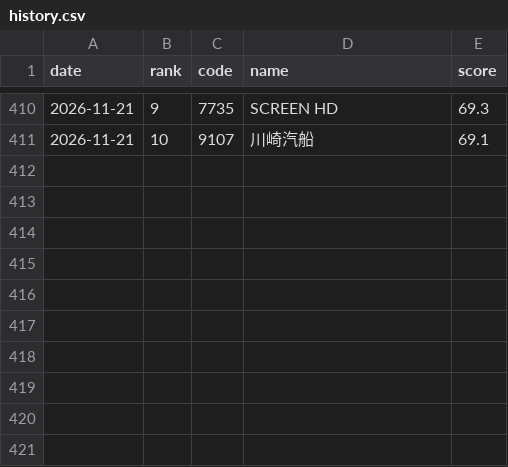
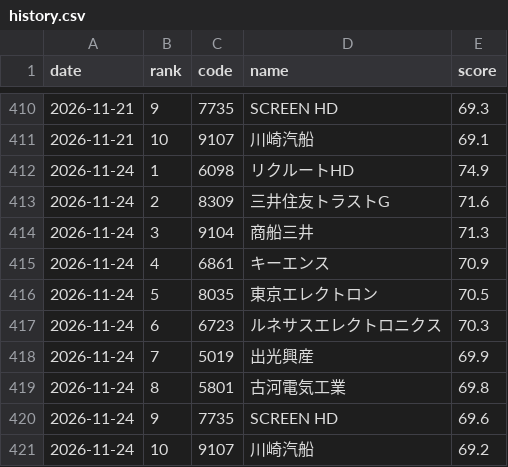
Before and after one commit to kukkunbz3613-prog/jp-stock-screener, a CSV file: data/history.csv, drawn as a sheet; only a part is shown, gaps mark what is left out.

```diff
--- a/data/history.csv
+++ b/data/history.csv
@@ -411 +411,11 @@ date,rank,code,name,score
 2026-11-21,10,9107,川崎汽船,69.1
+2026-11-24,1,6098,リクルートHD,74.9
+2026-11-24,2,8309,三井住友トラストG,71.6
+2026-11-24,3,9104,商船三井,71.3
+2026-11-24,4,6861,キーエンス,70.9
+2026-11-24,5,8035,東京エレクトロン,70.5
+2026-11-24,6,6723,ルネサスエレクトロニクス,70.3
+2026-11-24,7,5019,出光興産,69.9
+2026-11-24,8,5801,古河電気工業,69.8
+2026-11-24,9,7735,SCREEN HD,69.6
+2026-11-24,10,9107,川崎汽船,69.2
```
Also changed, not shown: data/latest.csv, 1 other file.
